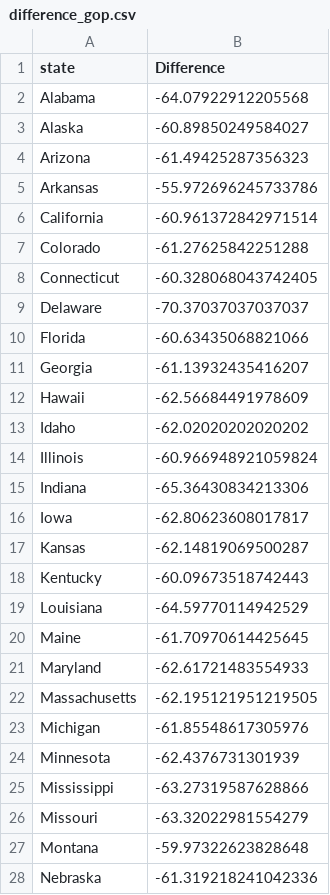
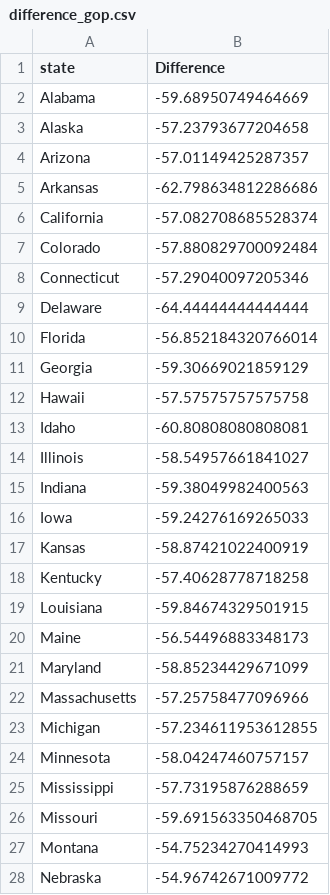
Before and after one commit to suyashSax/reddit-sent-analysis, a CSV file: B/difference_gop.csv, drawn as a sheet; only a part is shown; the diff covers the shown part only.

```diff
--- a/B/difference_gop.csv
+++ b/B/difference_gop.csv
@@ -1,28 +1,28 @@
 state,Difference
-Alabama,-64.07922912205568
-Alaska,-60.89850249584027
-Arizona,-61.49425287356323
-Arkansas,-55.972696245733786
-California,-60.961372842971514
-Colorado,-61.27625842251288
-Connecticut,-60.328068043742405
-Delaware,-70.37037037037037
-Florida,-60.63435068821066
-Georgia,-61.13932435416207
-Hawaii,-62.56684491978609
-Idaho,-62.02020202020202
-Illinois,-60.966948921059824
-Indiana,-65.36430834213306
-Iowa,-62.80623608017817
-Kansas,-62.14819069500287
-Kentucky,-60.09673518742443
-Louisiana,-64.59770114942529
-Maine,-61.70970614425645
-Maryland,-62.61721483554933
-Massachusetts,-62.195121951219505
-Michigan,-61.85548617305976
-Minnesota,-62.4376731301939
-Mississippi,-63.27319587628866
-Missouri,-63.32022981554279
-Montana,-59.97322623828648
-Nebraska,-61.319218241042336
+Alabama,-59.68950749464669
+Alaska,-57.23793677204658
+Arizona,-57.01149425287357
+Arkansas,-62.798634812286686
+California,-57.082708685528374
+Colorado,-57.880829700092484
+Connecticut,-57.29040097205346
+Delaware,-64.44444444444444
+Florida,-56.852184320766014
+Georgia,-59.30669021859129
+Hawaii,-57.57575757575758
+Idaho,-60.80808080808081
+Illinois,-58.54957661841027
+Indiana,-59.38049982400563
+Iowa,-59.24276169265033
+Kansas,-58.87421022400919
+Kentucky,-57.40628778718258
+Louisiana,-59.84674329501915
+Maine,-56.54496883348173
+Maryland,-58.85234429671099
+Massachusetts,-57.25758477096966
+Michigan,-57.234611953612855
+Minnesota,-58.04247460757157
+Mississippi,-57.73195876288659
+Missouri,-59.691563350468705
+Montana,-54.75234270414993
+Nebraska,-54.96742671009772
```
Also changed, not shown: 23 edited cells elsewhere in this file, 3 other files.
